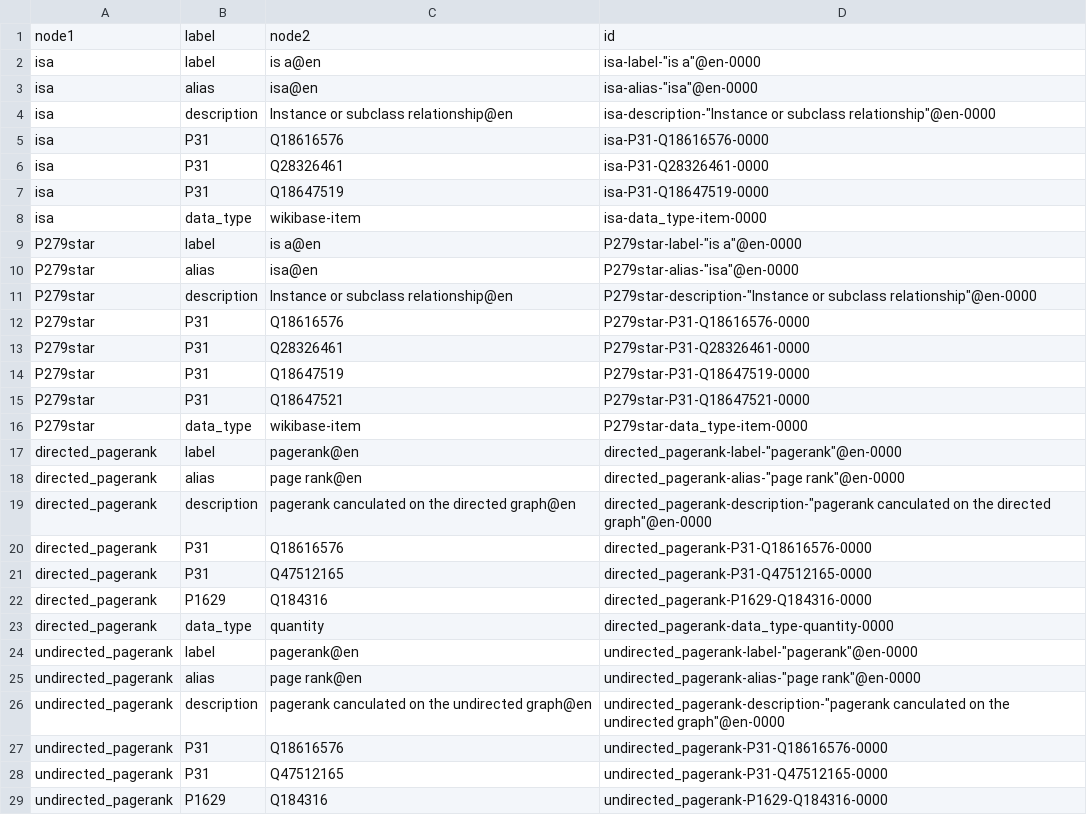
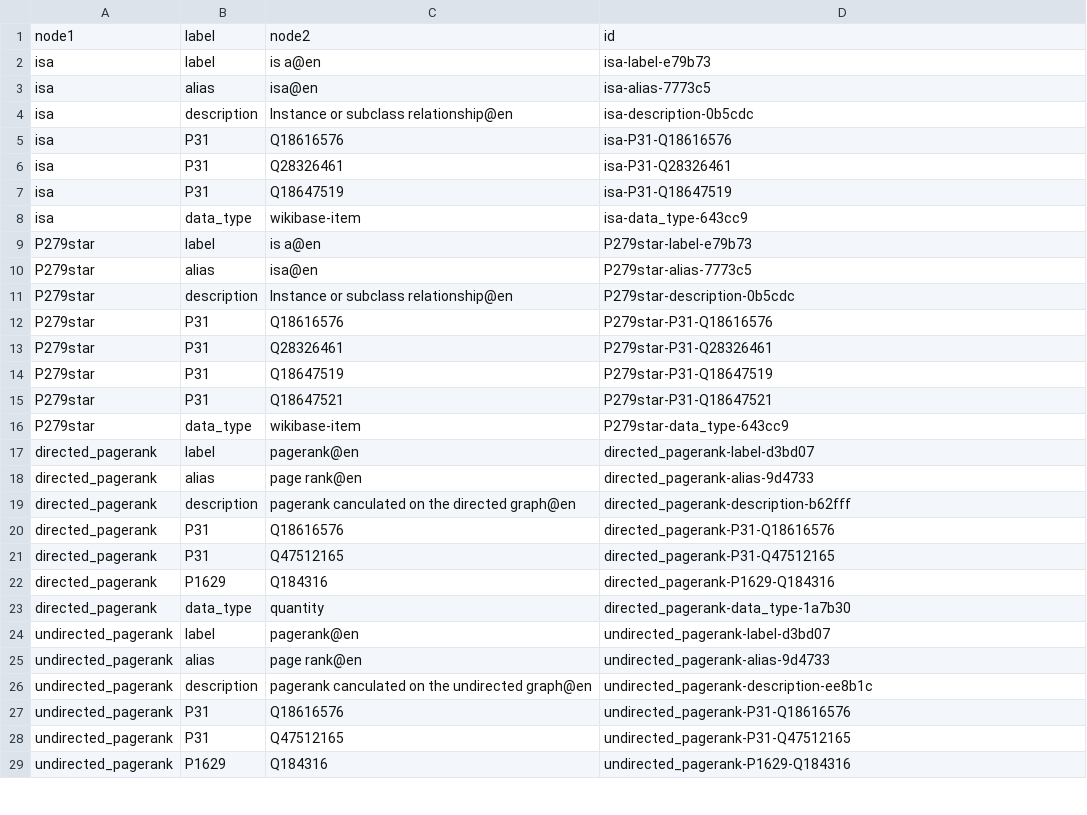
Before and after one commit to usc-isi-i2/kgtk, a TSV file: kgtk-properties/kgtk.properties.tsv, drawn as a sheet; only a part is shown; the diff covers the shown part only.

Commit message:
updated ids

```diff
--- a/kgtk-properties/kgtk.properties.tsv
+++ b/kgtk-properties/kgtk.properties.tsv
@@ -1,29 +1,29 @@
 node1	label	node2	id
-isa	label	"is a"@en	isa-label-"is a"@en-0000
-isa	alias	"isa"@en	isa-alias-"isa"@en-0000
-isa	description	"Instance or subclass relationship"@en	isa-description-"Instance or subclass relationship"@en-0000
-isa	P31	Q18616576	isa-P31-Q18616576-0000
-isa	P31	Q28326461	isa-P31-Q28326461-0000
-isa	P31	Q18647519	isa-P31-Q18647519-0000
-isa	data_type	wikibase-item	isa-data_type-item-0000
-P279star	label	"is a"@en	P279star-label-"is a"@en-0000
-P279star	alias	"isa"@en	P279star-alias-"isa"@en-0000
-P279star	description	"Instance or subclass relationship"@en	P279star-description-"Instance or subclass relationship"@en-0000
-P279star	P31	Q18616576	P279star-P31-Q18616576-0000
-P279star	P31	Q28326461	P279star-P31-Q28326461-0000
-P279star	P31	Q18647519	P279star-P31-Q18647519-0000
-P279star	P31	Q18647521	P279star-P31-Q18647521-0000
-P279star	data_type	wikibase-item	P279star-data_type-item-0000
-directed_pagerank	label	"pagerank"@en	directed_pagerank-label-"pagerank"@en-0000
-directed_pagerank	alias	"page rank"@en	directed_pagerank-alias-"page rank"@en-0000
-directed_pagerank	description	"pagerank canculated on the directed graph"@en	directed_pagerank-description-"pagerank canculated on the directed graph"@en-0000
-directed_pagerank	P31	Q18616576	directed_pagerank-P31-Q18616576-0000
-directed_pagerank	P31	Q47512165	directed_pagerank-P31-Q47512165-0000
-directed_pagerank	P1629	Q184316	directed_pagerank-P1629-Q184316-0000
-directed_pagerank	data_type	quantity	directed_pagerank-data_type-quantity-0000
-undirected_pagerank	label	"pagerank"@en	undirected_pagerank-label-"pagerank"@en-0000
-undirected_pagerank	alias	"page rank"@en	undirected_pagerank-alias-"page rank"@en-0000
-undirected_pagerank	description	"pagerank canculated on the undirected graph"@en	undirected_pagerank-description-"pagerank canculated on the undirected graph"@en-0000
-undirected_pagerank	P31	Q18616576	undirected_pagerank-P31-Q18616576-0000
-undirected_pagerank	P31	Q47512165	undirected_pagerank-P31-Q47512165-0000
-undirected_pagerank	P1629	Q184316	undirected_pagerank-P1629-Q184316-0000
+isa	label	"is a"@en	isa-label-e79b73
+isa	alias	"isa"@en	isa-alias-7773c5
+isa	description	"Instance or subclass relationship"@en	isa-description-0b5cdc
+isa	P31	Q18616576	isa-P31-Q18616576
+isa	P31	Q28326461	isa-P31-Q28326461
+isa	P31	Q18647519	isa-P31-Q18647519
+isa	data_type	wikibase-item	isa-data_type-643cc9
+P279star	label	"is a"@en	P279star-label-e79b73
+P279star	alias	"isa"@en	P279star-alias-7773c5
+P279star	description	"Instance or subclass relationship"@en	P279star-description-0b5cdc
+P279star	P31	Q18616576	P279star-P31-Q18616576
+P279star	P31	Q28326461	P279star-P31-Q28326461
+P279star	P31	Q18647519	P279star-P31-Q18647519
+P279star	P31	Q18647521	P279star-P31-Q18647521
+P279star	data_type	wikibase-item	P279star-data_type-643cc9
+directed_pagerank	label	"pagerank"@en	directed_pagerank-label-d3bd07
+directed_pagerank	alias	"page rank"@en	directed_pagerank-alias-9d4733
+directed_pagerank	description	"pagerank canculated on the directed graph"@en	directed_pagerank-description-b62fff
+directed_pagerank	P31	Q18616576	directed_pagerank-P31-Q18616576
+directed_pagerank	P31	Q47512165	directed_pagerank-P31-Q47512165
+directed_pagerank	P1629	Q184316	directed_pagerank-P1629-Q184316
+directed_pagerank	data_type	quantity	directed_pagerank-data_type-1a7b30
+undirected_pagerank	label	"pagerank"@en	undirected_pagerank-label-d3bd07
+undirected_pagerank	alias	"page rank"@en	undirected_pagerank-alias-9d4733
+undirected_pagerank	description	"pagerank canculated on the undirected graph"@en	undirected_pagerank-description-ee8b1c
+undirected_pagerank	P31	Q18616576	undirected_pagerank-P31-Q18616576
+undirected_pagerank	P31	Q47512165	undirected_pagerank-P31-Q47512165
+undirected_pagerank	P1629	Q184316	undirected_pagerank-P1629-Q184316
```
Also changed, not shown: 15 edited cells elsewhere in this file.
